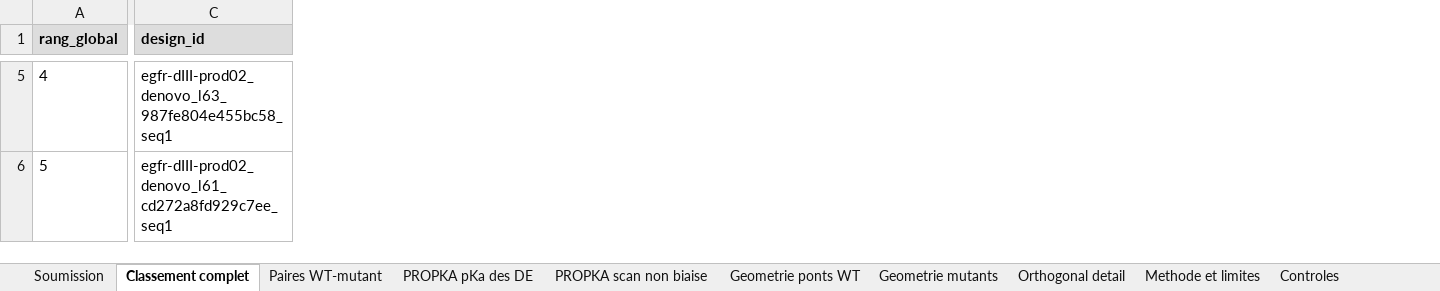
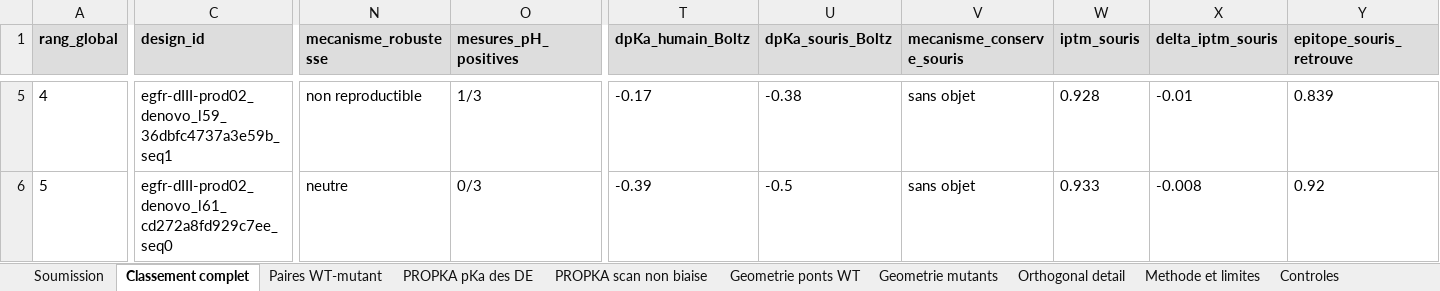
Before and after one commit to Soch05/bindcraft-modal, an Excel workbook: submission/egfr_analysis.xlsx, sheet Classement complet, drawn as a sheet; only a part is shown, gaps mark what is left out; values as stored, in another font and other column widths than the file's, no borders; conditional formats not drawn; the diff covers the shown part only; the diff names each change by its address in the sheet, - before the commit and + after, or states it on an @@ line.

```diff
--- a/submission/egfr_analysis.xlsx (sheet Classement complet)
+++ b/submission/egfr_analysis.xlsx (sheet Classement complet)
+column N (mecanisme_robustesse), rows 5-6: non reproductible | neutre
+column O (mesures_pH_positives), rows 5-6: 1/3 | 0/3
+column T (dpKa_humain_Boltz), rows 5-6: -0.17 | -0.39
+column U (dpKa_souris_Boltz), rows 5-6: -0.38 | -0.5
+column V (mecanisme_conserve_souris), rows 5-6: sans objet | sans objet
+column W (iptm_souris), rows 5-6: 0.928 | 0.933
+column X (delta_iptm_souris), rows 5-6: -0.01 | -0.008
+column Y (epitope_souris_retrouve), rows 5-6: 0.839 | 0.92
-C5 (design_id): egfr-dIII-prod02_denovo_l63_987fe804e455bc58_seq1
+C5 (design_id): egfr-dIII-prod02_denovo_l59_36dbfc4737a3e59b_seq1
-C6 (design_id): egfr-dIII-prod02_denovo_l61_cd272a8fd929c7ee_seq1
+C6 (design_id): egfr-dIII-prod02_denovo_l61_cd272a8fd929c7ee_seq0
```
Also changed, not shown: 724 edited cells elsewhere in this sheet, sheet Soumission, sheet Ecartes et motifs, sheet Controles, 13 other files.
